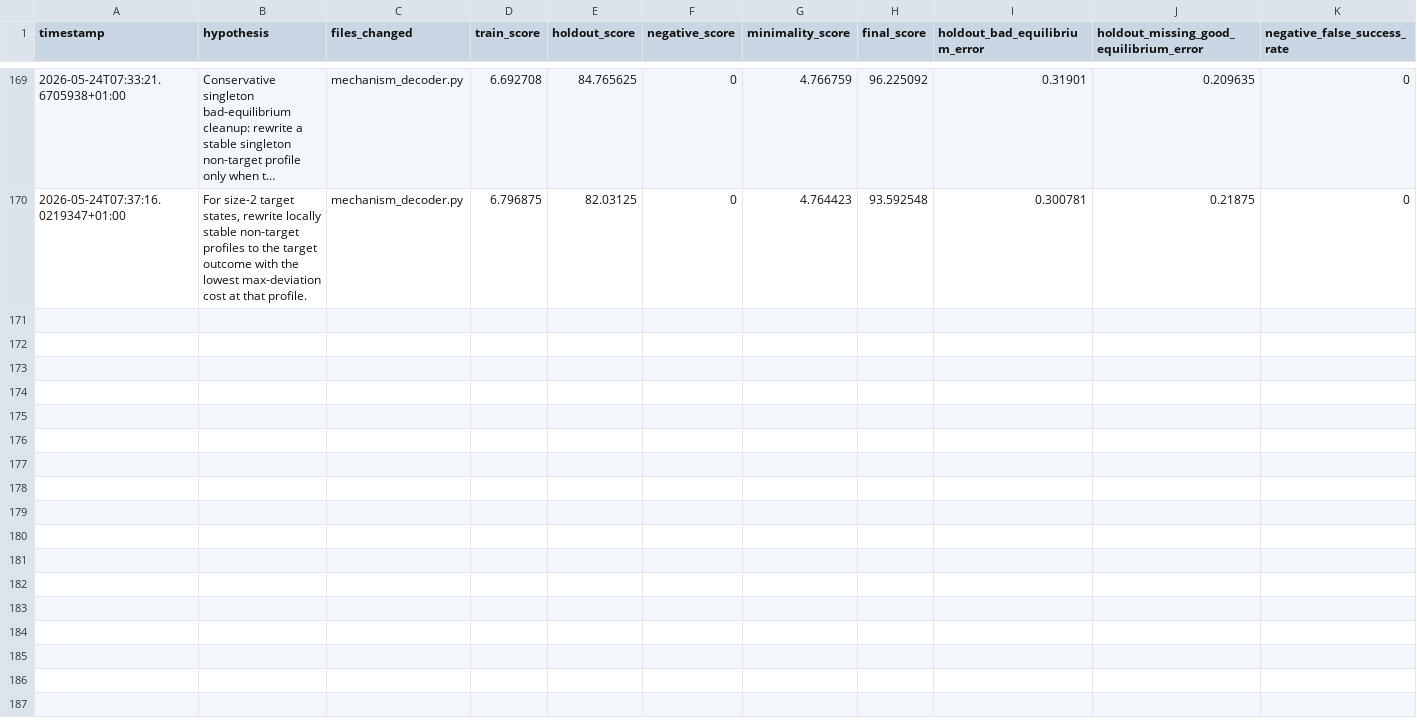
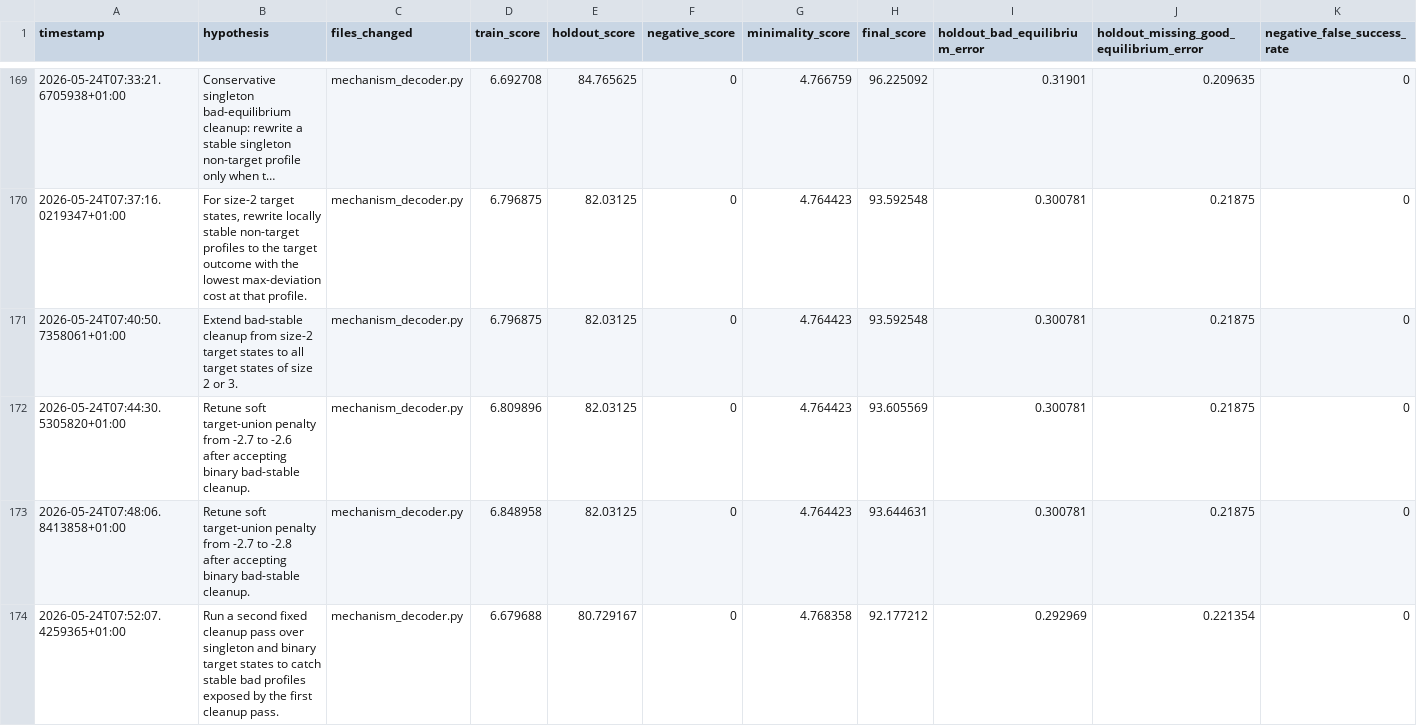
Before and after one commit to egrimate99/autoresearch, a CSV file: results/experiments.csv, drawn as a sheet; only a part is shown, gaps mark what is left out; long unchanged cells end in …; rows hold the shown columns only; the diff names each change by its address in the sheet, - before the commit and + after, or states it on an @@ line.

Commit message:
run second bad-equilibrium cleanup pass

```diff
--- a/results/experiments.csv
+++ b/results/experiments.csv
+row 171: 2026-05-24T07:40:50.7358061+01:00 | Extend bad-stable cleanup from size-2 target states to all target states of size 2 or 3. | mechanism_decoder.py | 6.796875 | 82.03125 | 0 | 4.764423 | 93.592548 | 0.300781 | 0.21875 | 0
+row 172: 2026-05-24T07:44:30.5305820+01:00 | Retune soft target-union penalty from -2.7 to -2.6 after accepting binary bad-stable cleanup. | mechanism_decoder.py | 6.809896 | 82.03125 | 0 | 4.764423 | 93.605569 | 0.300781 | 0.21875 | 0
+row 173: 2026-05-24T07:48:06.8413858+01:00 | Retune soft target-union penalty from -2.7 to -2.8 after accepting binary bad-stable cleanup. | mechanism_decoder.py | 6.848958 | 82.03125 | 0 | 4.764423 | 93.644631 | 0.300781 | 0.21875 | 0
+row 174: 2026-05-24T07:52:07.4259365+01:00 | Run a second fixed cleanup pass over singleton and binary target states to catch stable bad profiles exposed by the first cleanup pass. | mechanism_decoder.py | 6.679688 | 80.729167 | 0 | 4.768358 | 92.177212 | 0.292969 | 0.221354 | 0
```
Also changed, not shown: 3 other files.
